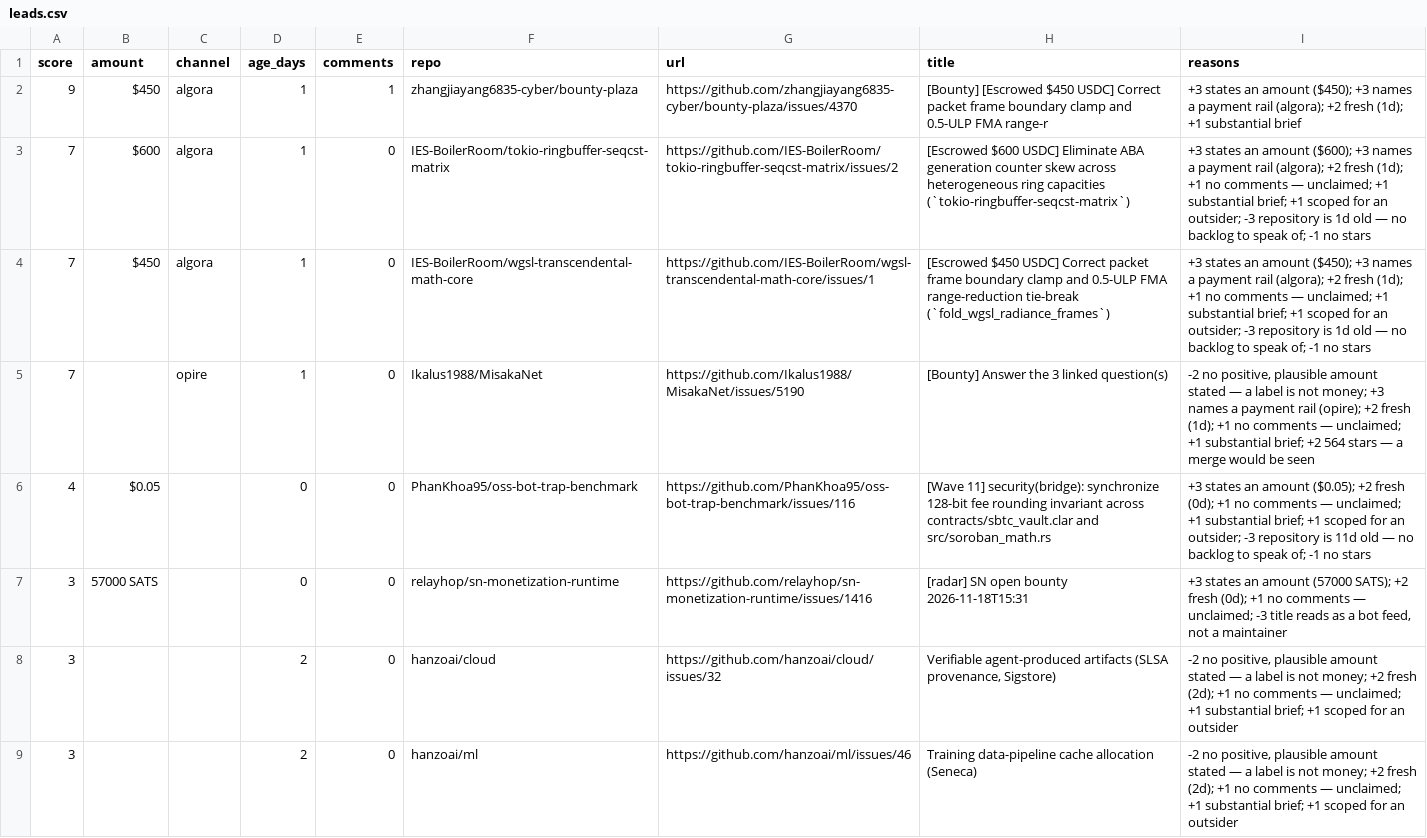
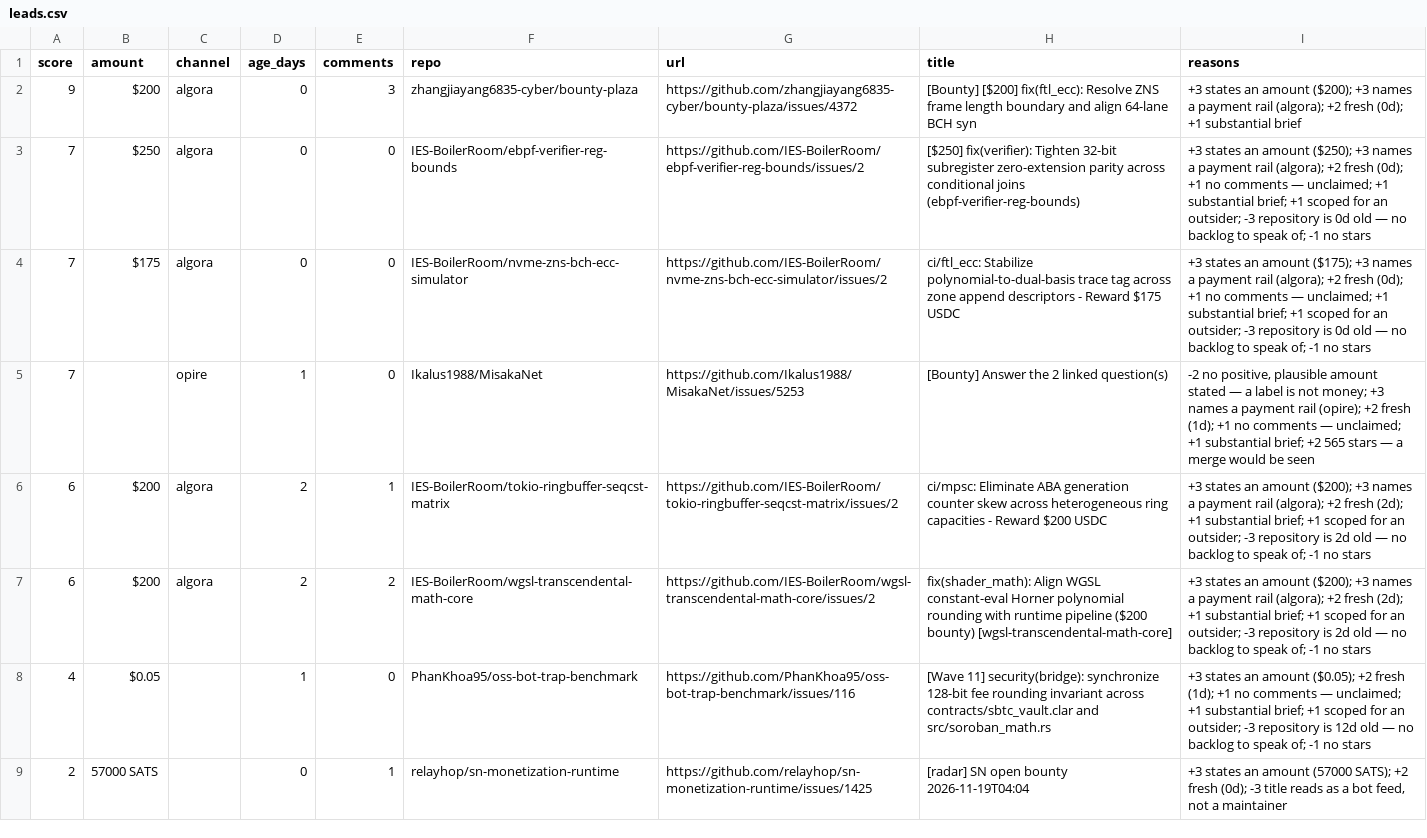
Before and after one commit to Kairose-master/handsel, a CSV file: data/demand-census/leads.csv, drawn as a sheet; only a part is shown; removed rows and columns are numbered as before the commit, all else as after; the diff covers the shown part only; the diff names each change by its address in the sheet, - before the commit and + after, or states it on an @@ line.

Commit message:
data(census): 2026-11-19

```diff
--- a/data/demand-census/leads.csv
+++ b/data/demand-census/leads.csv
-B2 (amount): $450
+B2 (amount): $200
-D2:D4 (age_days): 1
+D2:D4 (age_days): 0
-E2 (comments): 1
+E2 (comments): 3
-G2 (url): https://github.com/zhangjiayang6835-cyber/bounty-plaza/issues/4370
+G2 (url): https://github.com/zhangjiayang6835-cyber/bounty-plaza/issues/4372
-H2 (title): [Bounty] [Escrowed $450 USDC] Correct packet frame boundary clamp and 0.5-ULP FMA range-r
+H2 (title): [Bounty] [$200] fix(ftl_ecc): Resolve ZNS frame length boundary and align 64-lane BCH syn
-I2 (reasons): …an amount ($450); +3 names a payment rail (algora); +2 fresh (1d); +1 substantial…
+I2 (reasons): …an amount ($200); +3 names a payment rail (algora); +2 fresh (0d); +1 substantial…
-B3 (amount): $600
+B3 (amount): $250
-F3 (repo): IES-BoilerRoom/tokio-ringbuffer-seqcst-matrix
+F3 (repo): IES-BoilerRoom/ebpf-verifier-reg-bounds
-G3 (url): https://github.com/IES-BoilerRoom/tokio-ringbuffer-seqcst-matrix/issues/2
+G3 (url): https://github.com/IES-BoilerRoom/ebpf-verifier-reg-bounds/issues/2
-H3 (title): [Escrowed $600 USDC] Eliminate ABA generation counter skew across heterogeneous ring capacities (`tokio-ringbuffer-seqcst-matrix`)
+H3 (title): [$250] fix(verifier): Tighten 32-bit subregister zero-extension parity across conditional joins (ebpf-verifier-reg-bounds)
-I3 (reasons): …an amount ($600); +3 names a payment rail (algora); +2 fresh (1d); +1 no comments — unclaimed; +1 substantial brief; +1 scoped for an outsider; -3 repository is 1d old —…
+I3 (reasons): …an amount ($250); +3 names a payment rail (algora); +2 fresh (0d); +1 no comments — unclaimed; +1 substantial brief; +1 scoped for an outsider; -3 repository is 0d old —…
-B4 (amount): $450
+B4 (amount): $175
-F4 (repo): IES-BoilerRoom/wgsl-transcendental-math-core
+F4 (repo): IES-BoilerRoom/nvme-zns-bch-ecc-simulator
-G4 (url): https://github.com/IES-BoilerRoom/wgsl-transcendental-math-core/issues/1
+G4 (url): https://github.com/IES-BoilerRoom/nvme-zns-bch-ecc-simulator/issues/2
-H4 (title): [Escrowed $450 USDC] Correct packet frame boundary clamp and 0.5-ULP FMA range-reduction tie-break (`fold_wgsl_radiance_frames`)
+H4 (title): ci/ftl_ecc: Stabilize polynomial-to-dual-basis trace tag across zone append descriptors - Reward $175 USDC
-I4 (reasons): …an amount ($450); +3 names a payment rail (algora); +2 fresh (1d); +1 no comments — unclaimed; +1 substantial brief; +1 scoped for an outsider; -3 repository is 1d old —…
+I4 (reasons): …an amount ($175); +3 names a payment rail (algora); +2 fresh (0d); +1 no comments — unclaimed; +1 substantial brief; +1 scoped for an outsider; -3 repository is 0d old —…
-G5 (url): https://github.com/Ikalus1988/MisakaNet/issues/5190
+G5 (url): https://github.com/Ikalus1988/MisakaNet/issues/5253
-H5 (title): [Bounty] Answer the 3 linked question(s)
+H5 (title): [Bounty] Answer the 2 linked question(s)
-I5 (reasons): …brief; +2 564 stars —…
+I5 (reasons): …brief; +2 565 stars —…
+row 6: 6 | $200 | algora | 2 | 1 | IES-BoilerRoom/tokio-ringbuffer-seqcst-matrix | https://github.com/IES-BoilerRoom/tokio-ringbuffer-seqcst-matrix/issues/2 | ci/mpsc: Eliminate ABA generation counter skew across heterogeneous ring capacities - Reward $200 USDC | +3 states an amount ($200); +3 names a payment rail (algora); +2 fresh (2d); +1 substantial brief; +1 scoped for an outsider; -3 repository is 2d old — no backlog to speak of; -1 no stars
+row 7: 6 | $200 | algora | 2 | 2 | IES-BoilerRoom/wgsl-transcendental-math-core | https://github.com/IES-BoilerRoom/wgsl-transcendental-math-core/issues/2 | fix(shader_math): Align WGSL constant-eval Horner polynomial rounding with runtime pipeline ($200 bounty) [wgsl-transcendental-math-core] | +3 states an amount ($200); +3 names a payment rail (algora); +2 fresh (2d); +1 substantial brief; +1 scoped for an outsider; -3 repository is 2d old — no backlog to speak of; -1 no stars
-D8 (age_days): 0
+D8 (age_days): 1
-I8 (reasons): …+2 fresh (0d); +1 no comments — unclaimed; +1 substantial brief; +1 scoped for an outsider; -3 repository is 11d old —…
+I8 (reasons): …+2 fresh (1d); +1 no comments — unclaimed; +1 substantial brief; +1 scoped for an outsider; -3 repository is 12d old —…
-A9 (score): 3
+A9 (score): 2
-E9 (comments): 0
+E9 (comments): 1
-G9 (url): https://github.com/relayhop/sn-monetization-runtime/issues/1416
+G9 (url): https://github.com/relayhop/sn-monetization-runtime/issues/1425
-H9 (title): [radar] SN open bounty 2026-11-18T15:31
+H9 (title): [radar] SN open bounty 2026-11-19T04:04
-I9 (reasons): …fresh (0d); +1 no comments — unclaimed; -3 title…
+I9 (reasons): …fresh (0d); -3 title…
-row 8: 3 |  |  | 2 | 0 | hanzoai/cloud | https://github.com/hanzoai/cloud/issues/32 | Verifiable agent-produced artifacts (SLSA provenance, Sigstore) | -2 no positive, plausible amount stated — a label is not money; +2 fresh (2d); +1 no comments — unclaimed; +1 substantial brief; +1 scoped for an outsider
-row 9: 3 |  |  | 2 | 0 | hanzoai/ml | https://github.com/hanzoai/ml/issues/46 | Training data-pipeline cache allocation (Seneca) | -2 no positive, plausible amount stated — a label is not money; +2 fresh (2d); +1 no comments — unclaimed; +1 substantial brief; +1 scoped for an outsider
```
Also changed, not shown: 2 added rows and 32 edited cells elsewhere in this file.
